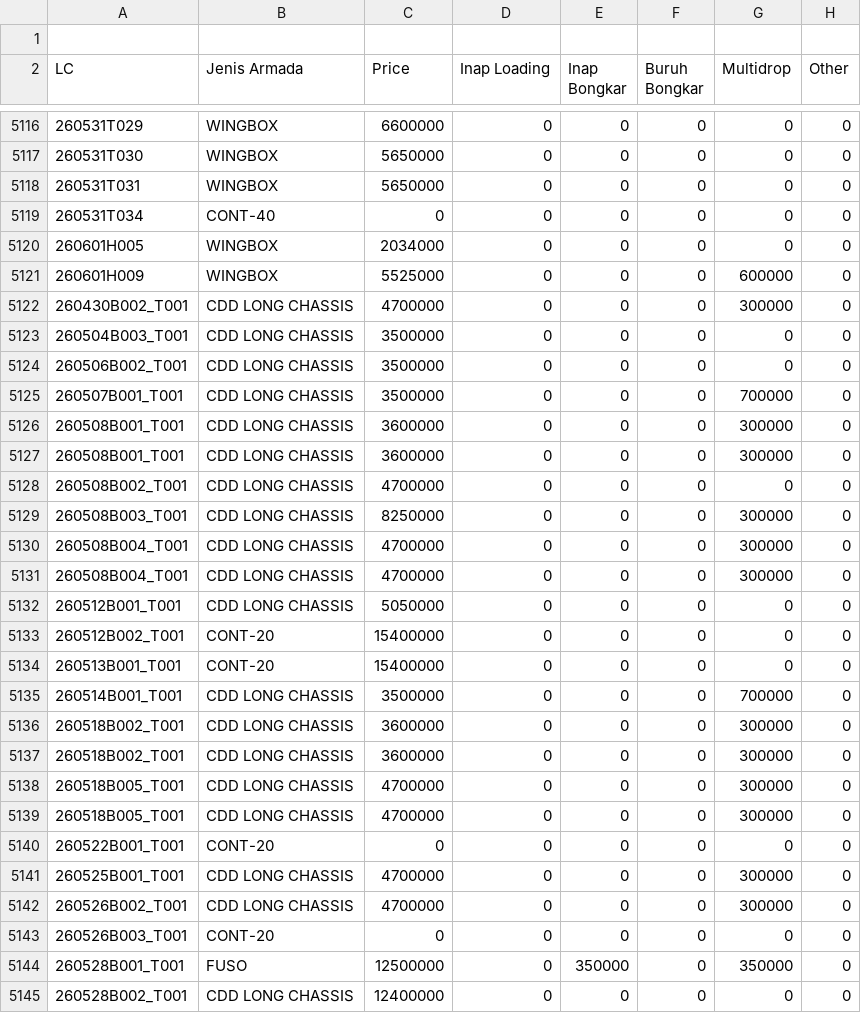
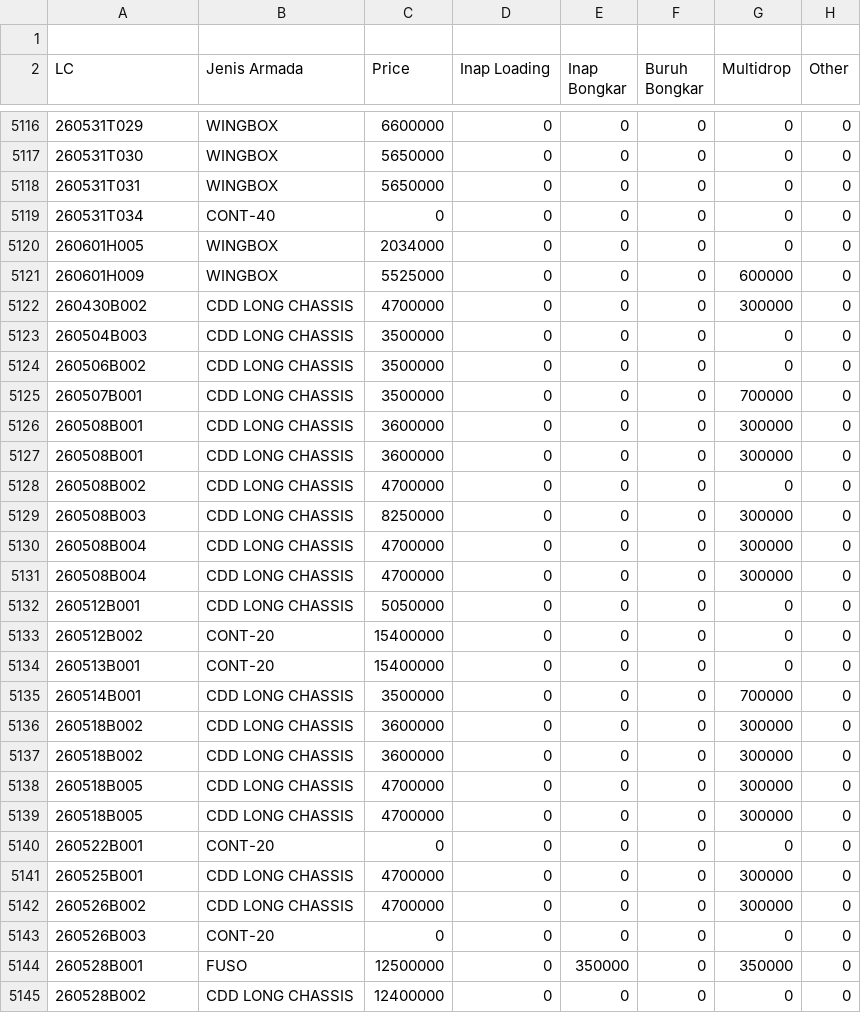
Before and after one commit to Astromoon26/Monitoring-IVP, a CSV file: data/may.csv, drawn as a sheet; only a part is shown, gaps mark what is left out; the diff names each change by its address in the sheet, - before the commit and + after, or states it on an @@ line.

```diff
--- a/data/may.csv
+++ b/data/may.csv
-A5122 (LC): 260430B002_T001
+A5122 (LC): 260430B002
-A5123 (LC): 260504B003_T001
+A5123 (LC): 260504B003
-A5124 (LC): 260506B002_T001
+A5124 (LC): 260506B002
-A5125 (LC): 260507B001_T001
+A5125 (LC): 260507B001
-A5126:A5127 (LC): 260508B001_T001
+A5126:A5127 (LC): 260508B001
-A5128 (LC): 260508B002_T001
+A5128 (LC): 260508B002
-A5129 (LC): 260508B003_T001
+A5129 (LC): 260508B003
-A5130:A5131 (LC): 260508B004_T001
+A5130:A5131 (LC): 260508B004
-A5132 (LC): 260512B001_T001
+A5132 (LC): 260512B001
-A5133 (LC): 260512B002_T001
+A5133 (LC): 260512B002
-A5134 (LC): 260513B001_T001
+A5134 (LC): 260513B001
-A5135 (LC): 260514B001_T001
+A5135 (LC): 260514B001
-A5136:A5137 (LC): 260518B002_T001
+A5136:A5137 (LC): 260518B002
-A5138:A5139 (LC): 260518B005_T001
+A5138:A5139 (LC): 260518B005
-A5140 (LC): 260522B001_T001
+A5140 (LC): 260522B001
-A5141 (LC): 260525B001_T001
+A5141 (LC): 260525B001
-A5142 (LC): 260526B002_T001
+A5142 (LC): 260526B002
-A5143 (LC): 260526B003_T001
+A5143 (LC): 260526B003
-A5144 (LC): 260528B001_T001
+A5144 (LC): 260528B001
-A5145 (LC): 260528B002_T001
+A5145 (LC): 260528B002
```
Also changed, not shown: data/jun.csv, 6 other files.
